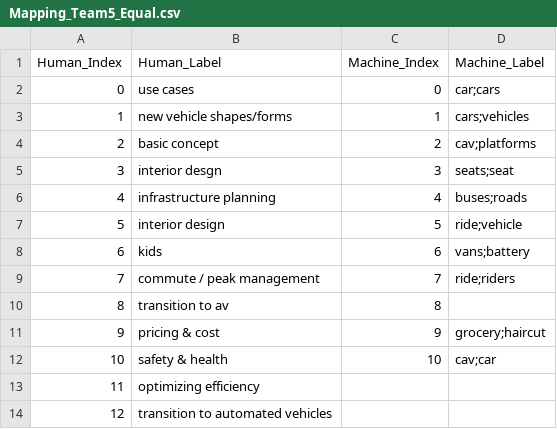
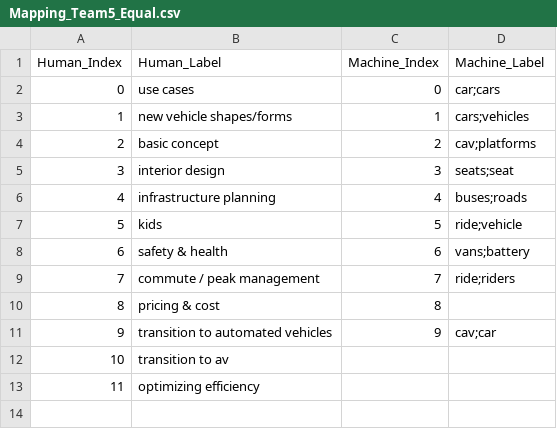
Before and after one commit to kerrywang/ME292C.github.io, a CSV file: static/graph_data/Mapping_Team5_Equal.csv, drawn as a sheet; removed rows and columns are numbered as before the commit, all else as after; the diff names each change by its address in the sheet, - before the commit and + after, or states it on an @@ line.

```diff
--- a/static/graph_data/Mapping_Team5_Equal.csv
+++ b/static/graph_data/Mapping_Team5_Equal.csv
-B5 (Human_Label): interior desgn
+B5 (Human_Label): interior design
-B7 (Human_Label): interior design
+B7 (Human_Label): kids
-B8 (Human_Label): kids
+B8 (Human_Label): safety & health
+row 10: 8 | pricing & cost | 8
+row 11: 9 | transition to automated vehicles | 9 | cav;car
@@ column A (Human_Index) renumbered in row 12 @@
-C12 (Machine_Index): 8
+C12 (Machine_Index): (empty)
-row 11: 9 | pricing & cost | 9 | grocery;haircut
-row 12: 10 | safety & health | 10 | cav;car
-row 14: 12 | transition to automated vehicles
```
Also changed, not shown: static/graph_data/Mapping_Team5_Double.csv, static/graph_data/Mapping_Team5_Half.csv, 33 other files.
